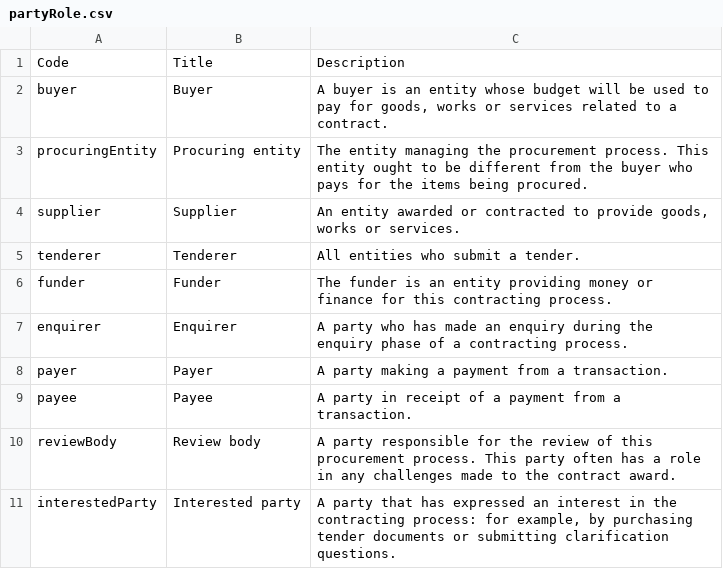
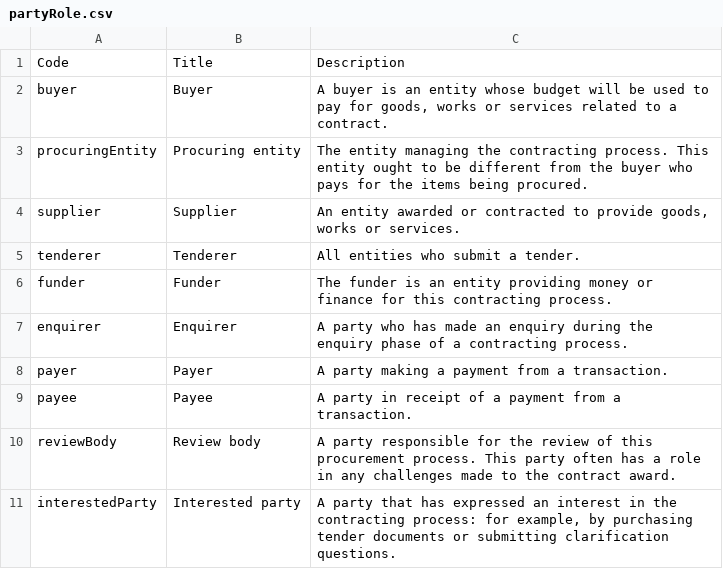
Before and after one commit to open-contracting/standard, a CSV file: schema/codelists/partyRole.csv, drawn as a sheet.

Commit message:
procurement process => contracting process #571

```diff
--- a/schema/codelists/partyRole.csv
+++ b/schema/codelists/partyRole.csv
@@ -2,3 +2,3 @@ Code,Title,Description
 buyer,Buyer,"A buyer is an entity whose budget will be used to pay for goods, works or services related to a contract."
-procuringEntity,Procuring entity,The entity managing the procurement process. This entity ought to be different from the buyer who pays for the items being procured.
+procuringEntity,Procuring entity,The entity managing the contracting process. This entity ought to be different from the buyer who pays for the items being procured.
 supplier,Supplier,"An entity awarded or contracted to provide goods, works or services."
```
Also changed, not shown: 1 other file.
